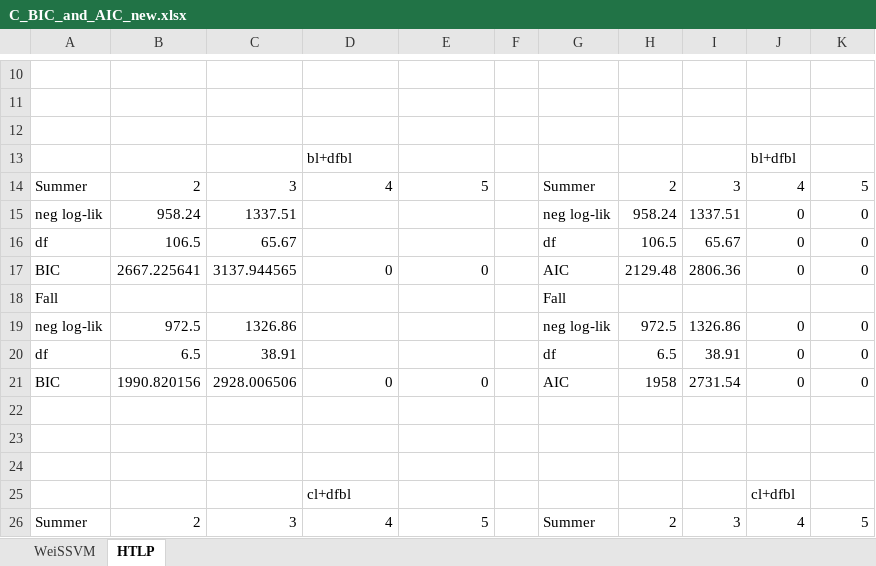
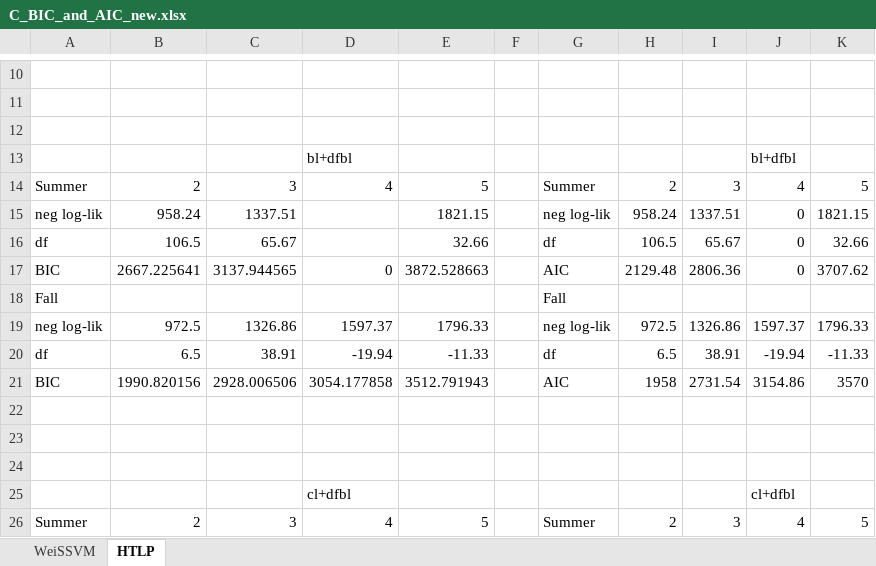
Before and after one commit to henrisli/Cylindrical_HMM, an Excel workbook: Data/C_BIC_and_AIC_new.xlsx, sheet HTLP, drawn as a sheet; only a part is shown, gaps mark what is left out; values as stored, in another font and other column widths than the file's, no borders; the diff covers the shown part only; the diff names each change by its address in the sheet, - before the commit and + after, or states it on an @@ line.

Commit message:
More on real data with HTLP and sample/vector windrose plots

```diff
--- a/Data/C_BIC_and_AIC_new.xlsx (sheet HTLP)
+++ b/Data/C_BIC_and_AIC_new.xlsx (sheet HTLP)
-E15: (empty)
+E15: 1821.15
-K15: 0
+K15: 1821.15
-E16: (empty)
+E16: 32.66
-K16: 0
+K16: 32.66
-E17: 0
+E17: 3872.528663
-K17: 0
+K17: 3707.62
-D19: (empty)
+D19: 1597.37
-E19: (empty)
+E19: 1796.33
-J19: 0
+J19: 1597.37
-K19: 0
+K19: 1796.33
-D20: (empty)
+D20: -19.94
-E20: (empty)
+E20: -11.33
-J20: 0
+J20: -19.94
-K20: 0
+K20: -11.33
-D21: 0
+D21: 3054.177858
-E21: 0
+E21: 3512.791943
-J21: 0
+J21: 3154.86
-K21: 0
+K21: 3570
```
Also changed, not shown: 36 edited cells elsewhere in this sheet, 32 other files.
